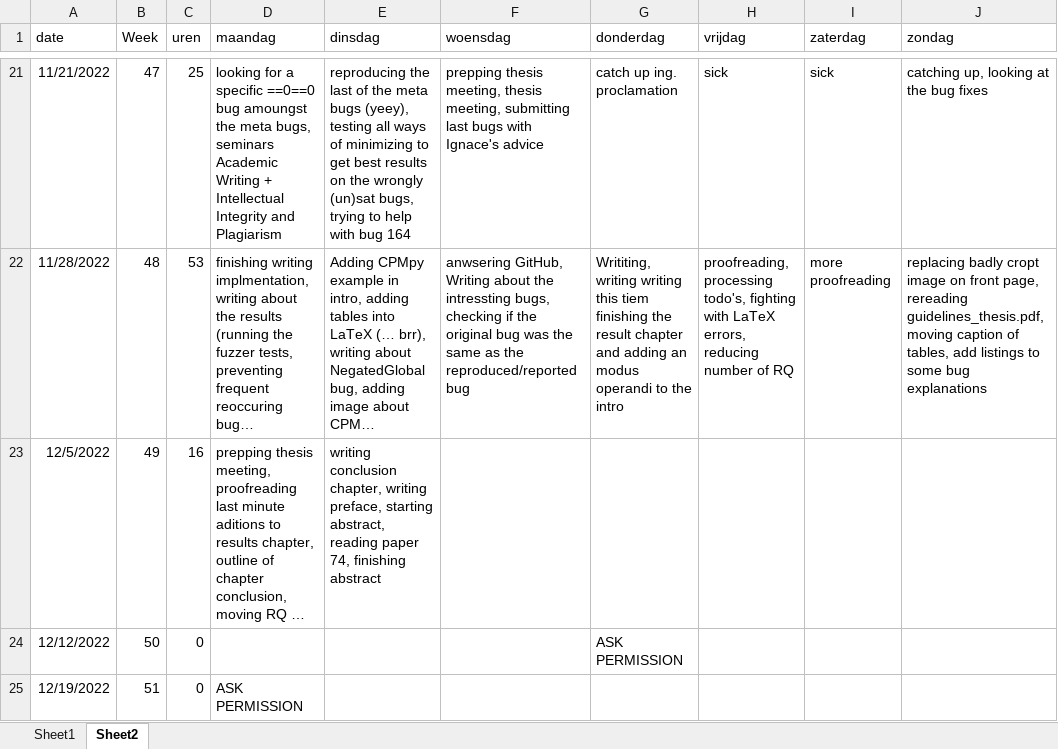
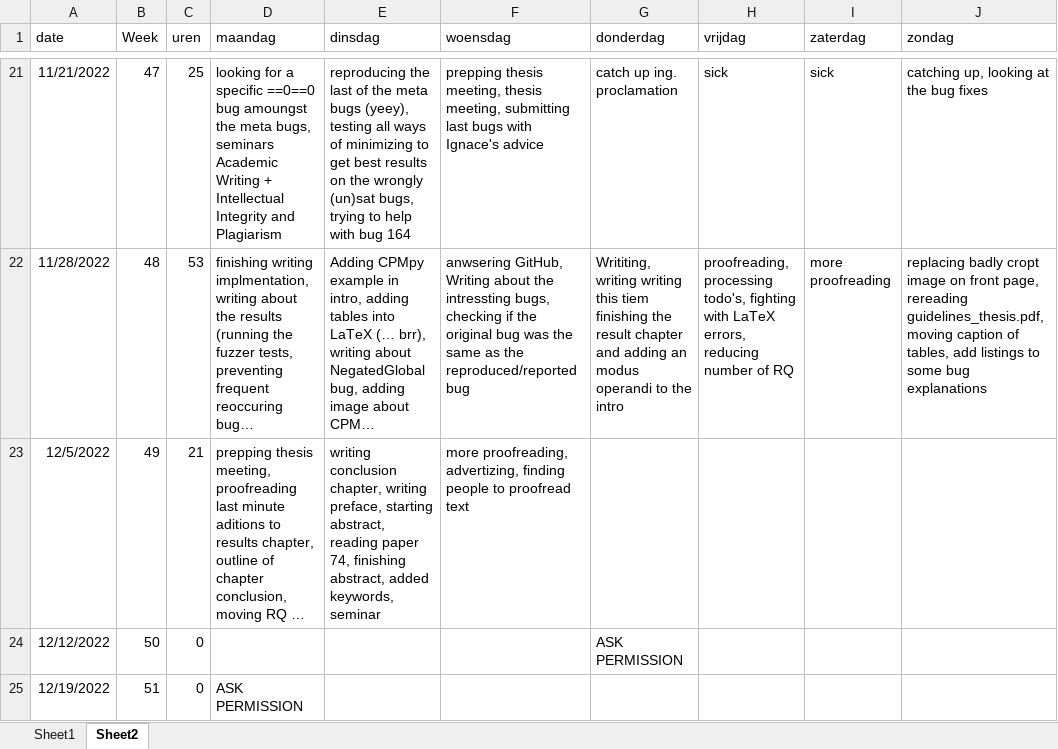
Before and after one commit to rubenkindt/Masterproef-paper-RubenKindt, an Excel workbook: Timesheet.xlsx, sheet Sheet2, drawn as a sheet; only a part is shown, gaps mark what is left out; long unchanged cells end in …; values as stored, in another font and other column widths than the file's, no borders; the diff names each change by its address in the sheet, - before the commit and + after, or states it on an @@ line.

```diff
--- a/Timesheet.xlsx (sheet Sheet2)
+++ b/Timesheet.xlsx (sheet Sheet2)
-C23 (uren): 16
+C23 (uren): 21
-E23 (dinsdag): …74, finishing abstract
+E23 (dinsdag): …74, finishing abstract, added keywords, seminar
-F23 (woensdag): (empty)
+F23 (woensdag): more proofreading, advertizing, finding people to proofread text
```
Also changed, not shown: sheet Sheet1, charts or pictures, 2 other files.
